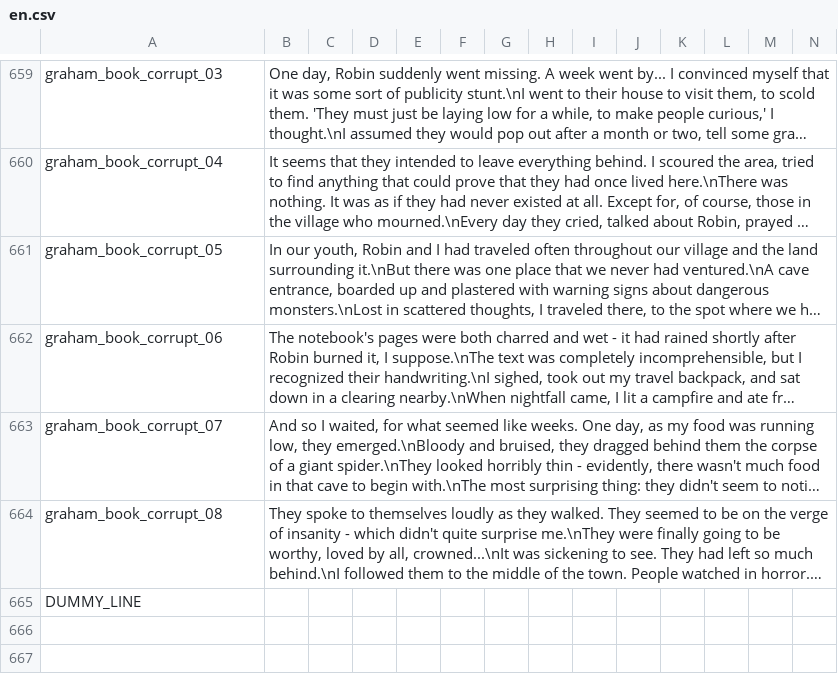
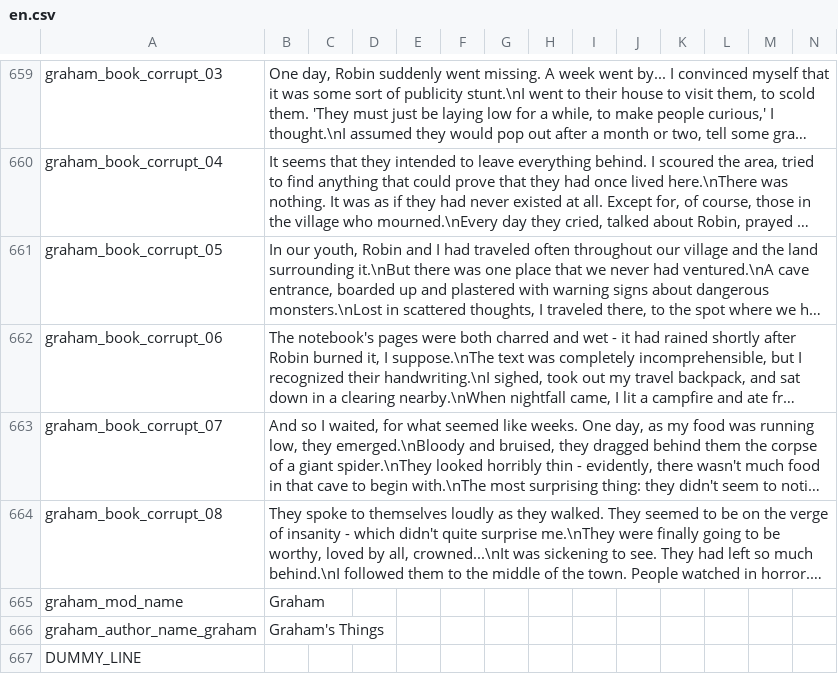
Before and after one commit to GrahamBurgers/grahamsperks, a CSV file: files/translations/en.csv, drawn as a sheet; only a part is shown, gaps mark what is left out; long unchanged cells end in …; the diff names each change by its address in the sheet, - before the commit and + after, or states it on an @@ line.

Commit message:
added author and mod origin to perks and spells

```diff
--- a/files/translations/en.csv
+++ b/files/translations/en.csv
+row 665: graham_mod_name | Graham
+row 666: graham_author_name_graham | Graham's Things
```
Also changed, not shown: 2 other files.
